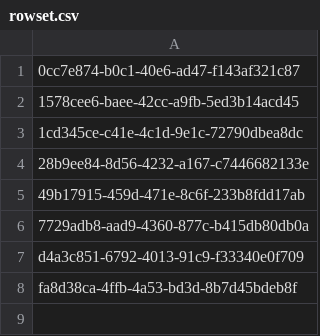
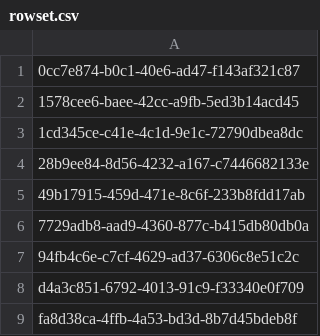
Before and after one commit to aquametalabs/aquameta, a CSV file: bundles-available/org.aquameta.games.snake/rowset.csv, drawn as a sheet; the diff names each change by its address in the sheet, - before the commit and + after, or states it on an @@ line.

```diff
--- a/bundles-available/org.aquameta.games.snake/rowset.csv
+++ b/bundles-available/org.aquameta.games.snake/rowset.csv
+row 7: 94fb4c6e-c7cf-4629-ad37-6306c8e51c2c
```
Also changed, not shown: bundles-available/org.aquameta.games.snake/commit.csv, bundles-available/org.aquameta.games.snake/rowset_row.csv, 5 other files.
